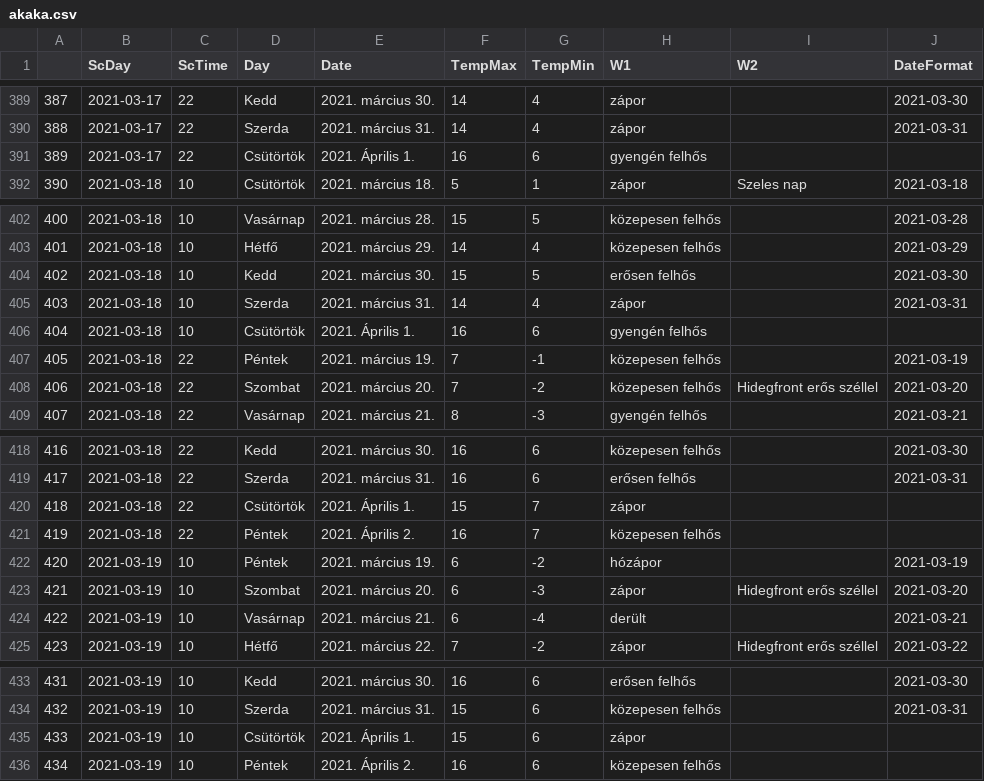
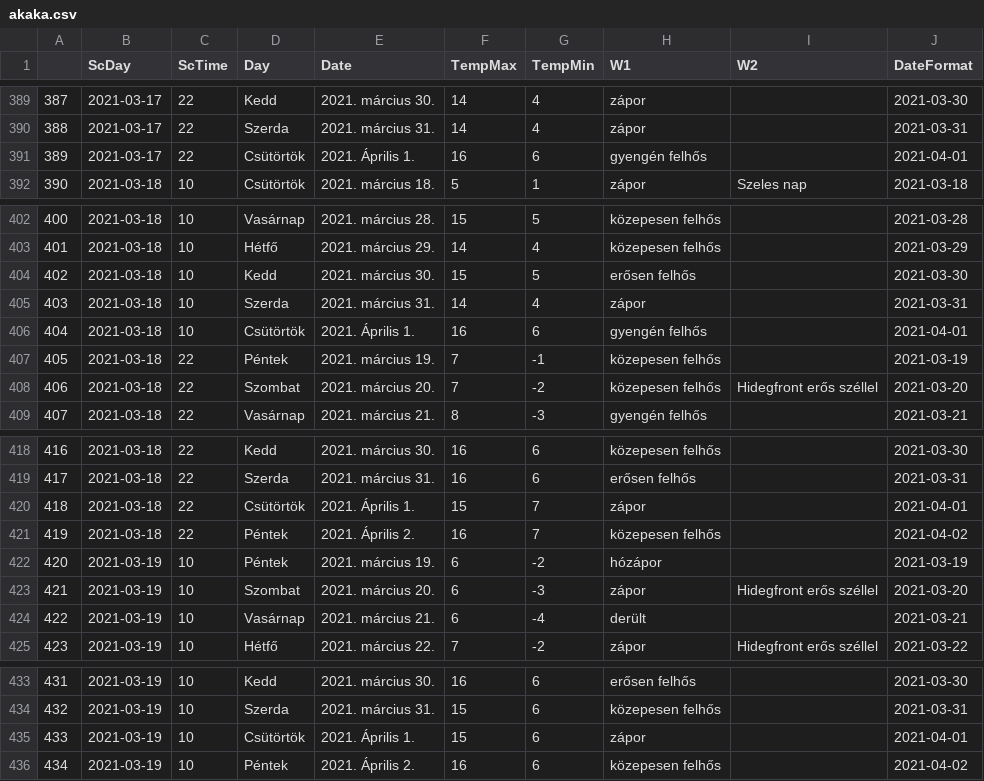
Before and after one commit to revpeter/ID_sc, a CSV file: akaka.csv, drawn as a sheet; only a part is shown, gaps mark what is left out.

Commit message:
Update akaka.csv

```diff
--- a/akaka.csv
+++ b/akaka.csv
@@ -390,3 +390,3 @@
 388,2021-03-17,22,Szerda,2021. március 31.,14,4,zápor,,2021-03-31
-389,2021-03-17,22,Csütörtök,2021. Április 1.,16,6,gyengén felhős,,
+389,2021-03-17,22,Csütörtök,2021. Április 1.,16,6,gyengén felhős,,2021-04-01
 390,2021-03-18,10,Csütörtök,2021. március 18.,5,1,zápor,Szeles nap,2021-03-18
@@ -405,3 +405,3 @@
 403,2021-03-18,10,Szerda,2021. március 31.,14,4,zápor,,2021-03-31
-404,2021-03-18,10,Csütörtök,2021. Április 1.,16,6,gyengén felhős,,
+404,2021-03-18,10,Csütörtök,2021. Április 1.,16,6,gyengén felhős,,2021-04-01
 405,2021-03-18,22,Péntek,2021. március 19.,7,-1,közepesen felhős,,2021-03-19
@@ -419,4 +419,4 @@
 417,2021-03-18,22,Szerda,2021. március 31.,16,6,erősen felhős,,2021-03-31
-418,2021-03-18,22,Csütörtök,2021. Április 1.,15,7,zápor,,
-419,2021-03-18,22,Péntek,2021. Április 2.,16,7,közepesen felhős,,
+418,2021-03-18,22,Csütörtök,2021. Április 1.,15,7,zápor,,2021-04-01
+419,2021-03-18,22,Péntek,2021. Április 2.,16,7,közepesen felhős,,2021-04-02
 420,2021-03-19,10,Péntek,2021. március 19.,6,-2,hózápor,,2021-03-19
@@ -434,3 +434,3 @@
 432,2021-03-19,10,Szerda,2021. március 31.,15,6,közepesen felhős,,2021-03-31
-433,2021-03-19,10,Csütörtök,2021. Április 1.,15,6,zápor,,
-434,2021-03-19,10,Péntek,2021. Április 2.,16,6,közepesen felhős,,
+433,2021-03-19,10,Csütörtök,2021. Április 1.,15,6,zápor,,2021-04-01
+434,2021-03-19,10,Péntek,2021. Április 2.,16,6,közepesen felhős,,2021-04-02
```
